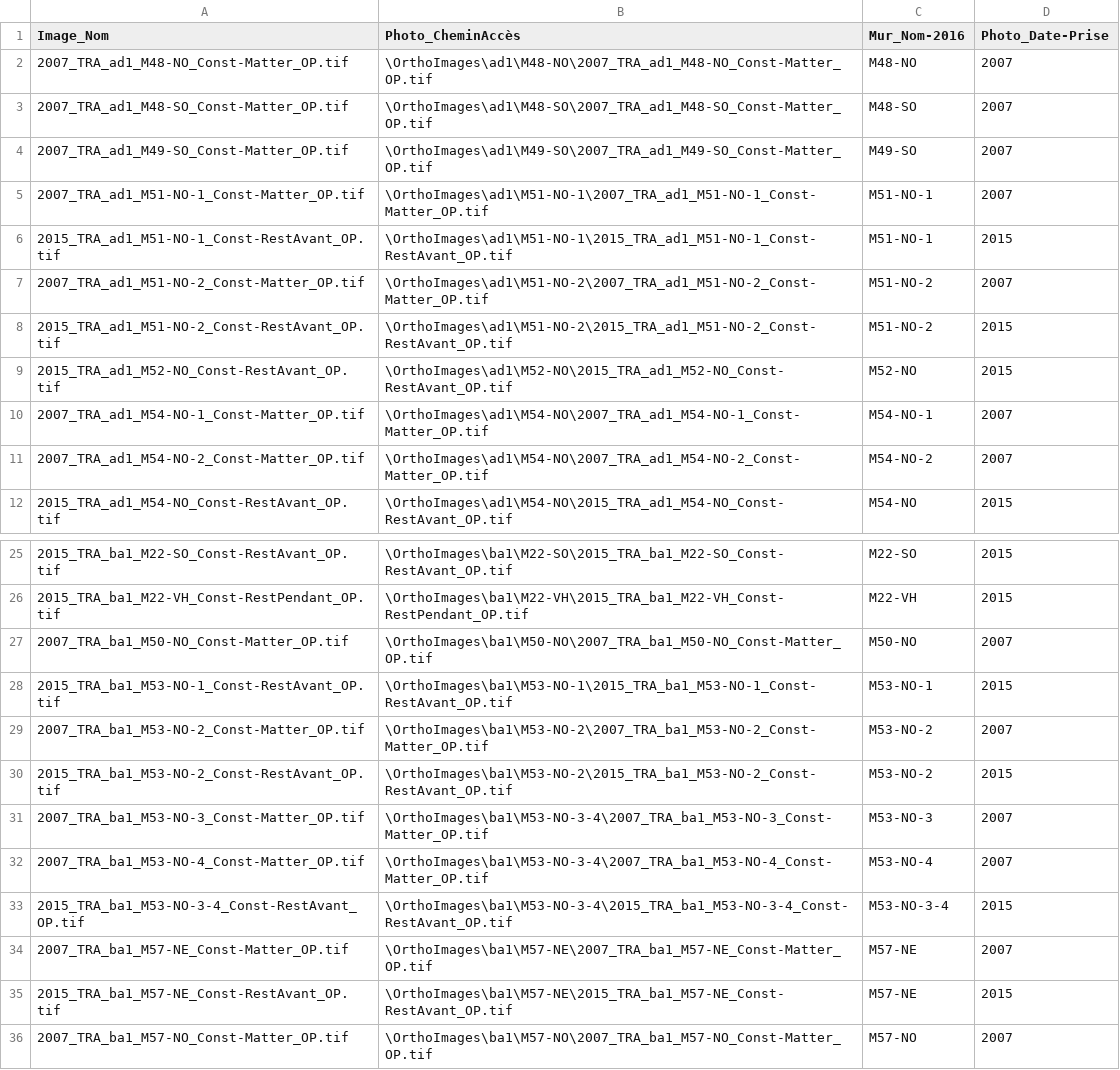
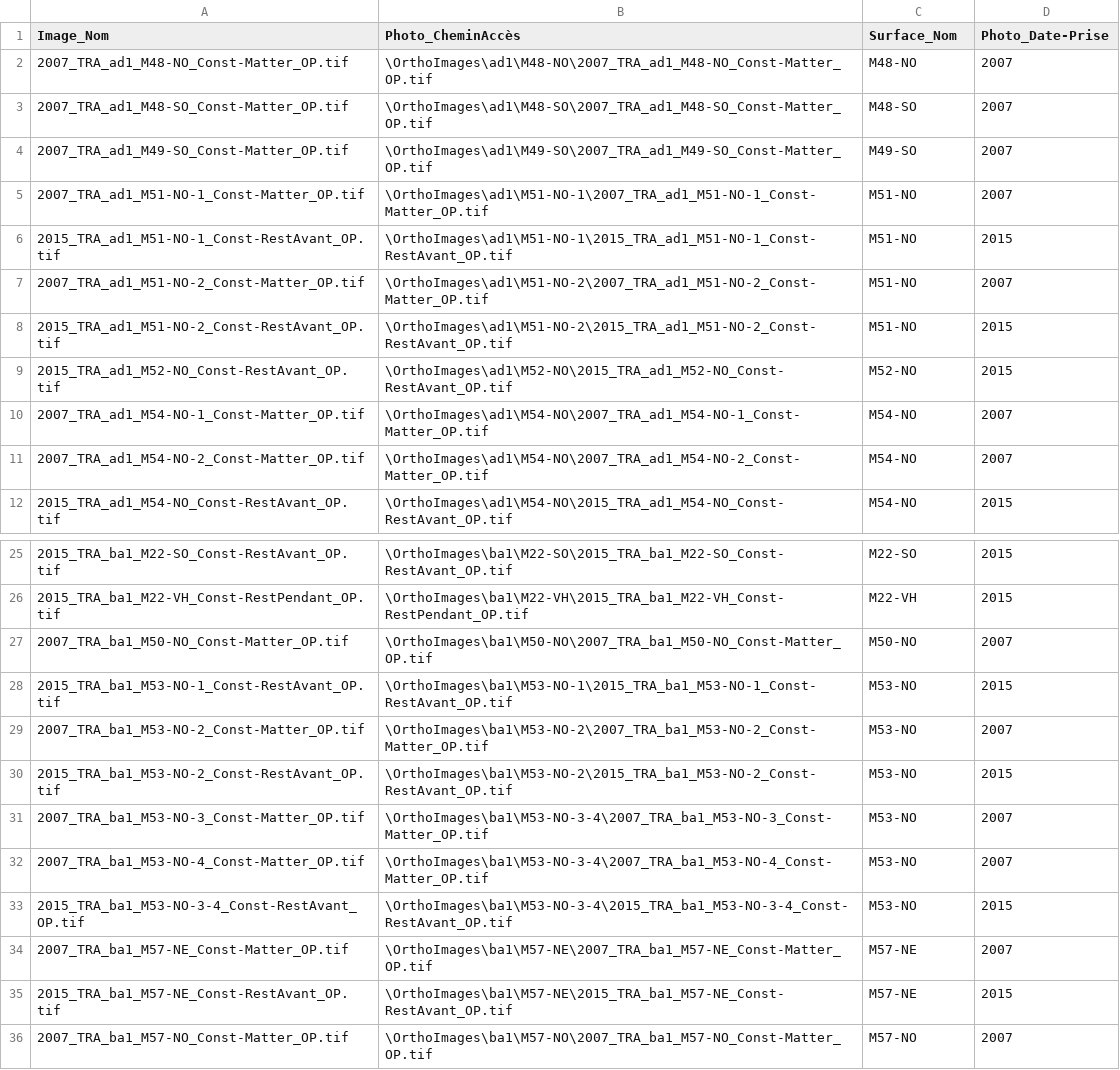
Before and after one commit to anjoweichbrodt/avenches, a CSV file: ListePhotos.csv, drawn as a sheet; only a part is shown, gaps mark what is left out.

Commit message:
Update ListePhotos.csv
ListePhotos.csv, output de Images_RelPath.py ), a changé après la modification du python script

```diff
--- a/ListePhotos.csv
+++ b/ListePhotos.csv
@@ -1,2 +1,2 @@
-Image_Nom,Photo_CheminAccès,Mur_Nom-2016,Photo_Date-Prise
+Image_Nom,Photo_CheminAccès,Surface_Nom,Photo_Date-Prise
 2007_TRA_ad1_M48-NO_Const-Matter_OP.tif,\OrthoImages\ad1\M48-NO\2007_TRA_ad1_M48-NO_Const-Matter_OP.tif,M48-NO,2007
@@ -4,9 +4,9 @@ Image_Nom,Photo_CheminAccès,Mur_Nom-2016,Photo_Date-Prise
 2007_TRA_ad1_M49-SO_Const-Matter_OP.tif,\OrthoImages\ad1\M49-SO\2007_TRA_ad1_M49-SO_Const-Matter_OP.tif,M49-SO,2007
-2007_TRA_ad1_M51-NO-1_Const-Matter_OP.tif,\OrthoImages\ad1\M51-NO-1\2007_TRA_ad1_M51-NO-1_Const-Matter_OP.tif,M51-NO-1,2007
-2015_TRA_ad1_M51-NO-1_Const-RestAvant_OP.tif,\OrthoImages\ad1\M51-NO-1\2015_TRA_ad1_M51-NO-1_Const-RestAvant_OP.tif,M51-NO-1,2015
-2007_TRA_ad1_M51-NO-2_Const-Matter_OP.tif,\OrthoImages\ad1\M51-NO-2\2007_TRA_ad1_M51-NO-2_Const-Matter_OP.tif,M51-NO-2,2007
-2015_TRA_ad1_M51-NO-2_Const-RestAvant_OP.tif,\OrthoImages\ad1\M51-NO-2\2015_TRA_ad1_M51-NO-2_Const-RestAvant_OP.tif,M51-NO-2,2015
+2007_TRA_ad1_M51-NO-1_Const-Matter_OP.tif,\OrthoImages\ad1\M51-NO-1\2007_TRA_ad1_M51-NO-1_Const-Matter_OP.tif,M51-NO,2007
+2015_TRA_ad1_M51-NO-1_Const-RestAvant_OP.tif,\OrthoImages\ad1\M51-NO-1\2015_TRA_ad1_M51-NO-1_Const-RestAvant_OP.tif,M51-NO,2015
+2007_TRA_ad1_M51-NO-2_Const-Matter_OP.tif,\OrthoImages\ad1\M51-NO-2\2007_TRA_ad1_M51-NO-2_Const-Matter_OP.tif,M51-NO,2007
+2015_TRA_ad1_M51-NO-2_Const-RestAvant_OP.tif,\OrthoImages\ad1\M51-NO-2\2015_TRA_ad1_M51-NO-2_Const-RestAvant_OP.tif,M51-NO,2015
 2015_TRA_ad1_M52-NO_Const-RestAvant_OP.tif,\OrthoImages\ad1\M52-NO\2015_TRA_ad1_M52-NO_Const-RestAvant_OP.tif,M52-NO,2015
-2007_TRA_ad1_M54-NO-1_Const-Matter_OP.tif,\OrthoImages\ad1\M54-NO\2007_TRA_ad1_M54-NO-1_Const-Matter_OP.tif,M54-NO-1,2007
-2007_TRA_ad1_M54-NO-2_Const-Matter_OP.tif,\OrthoImages\ad1\M54-NO\2007_TRA_ad1_M54-NO-2_Const-Matter_OP.tif,M54-NO-2,2007
+2007_TRA_ad1_M54-NO-1_Const-Matter_OP.tif,\OrthoImages\ad1\M54-NO\2007_TRA_ad1_M54-NO-1_Const-Matter_OP.tif,M54-NO,2007
+2007_TRA_ad1_M54-NO-2_Const-Matter_OP.tif,\OrthoImages\ad1\M54-NO\2007_TRA_ad1_M54-NO-2_Const-Matter_OP.tif,M54-NO,2007
 2015_TRA_ad1_M54-NO_Const-RestAvant_OP.tif,\OrthoImages\ad1\M54-NO\2015_TRA_ad1_M54-NO_Const-RestAvant_OP.tif,M54-NO,2015
@@ -27,8 +27,8 @@ Image_Nom,Photo_CheminAccès,Mur_Nom-2016,Photo_Date-Prise
 2007_TRA_ba1_M50-NO_Const-Matter_OP.tif,\OrthoImages\ba1\M50-NO\2007_TRA_ba1_M50-NO_Const-Matter_OP.tif,M50-NO,2007
-2015_TRA_ba1_M53-NO-1_Const-RestAvant_OP.tif,\OrthoImages\ba1\M53-NO-1\2015_TRA_ba1_M53-NO-1_Const-RestAvant_OP.tif,M53-NO-1,2015
-2007_TRA_ba1_M53-NO-2_Const-Matter_OP.tif,\OrthoImages\ba1\M53-NO-2\2007_TRA_ba1_M53-NO-2_Const-Matter_OP.tif,M53-NO-2,2007
-2015_TRA_ba1_M53-NO-2_Const-RestAvant_OP.tif,\OrthoImages\ba1\M53-NO-2\2015_TRA_ba1_M53-NO-2_Const-RestAvant_OP.tif,M53-NO-2,2015
-2007_TRA_ba1_M53-NO-3_Const-Matter_OP.tif,\OrthoImages\ba1\M53-NO-3-4\2007_TRA_ba1_M53-NO-3_Const-Matter_OP.tif,M53-NO-3,2007
-2007_TRA_ba1_M53-NO-4_Const-Matter_OP.tif,\OrthoImages\ba1\M53-NO-3-4\2007_TRA_ba1_M53-NO-4_Const-Matter_OP.tif,M53-NO-4,2007
-2015_TRA_ba1_M53-NO-3-4_Const-RestAvant_OP.tif,\OrthoImages\ba1\M53-NO-3-4\2015_TRA_ba1_M53-NO-3-4_Const-RestAvant_OP.tif,M53-NO-3-4,2015
+2015_TRA_ba1_M53-NO-1_Const-RestAvant_OP.tif,\OrthoImages\ba1\M53-NO-1\2015_TRA_ba1_M53-NO-1_Const-RestAvant_OP.tif,M53-NO,2015
+2007_TRA_ba1_M53-NO-2_Const-Matter_OP.tif,\OrthoImages\ba1\M53-NO-2\2007_TRA_ba1_M53-NO-2_Const-Matter_OP.tif,M53-NO,2007
+2015_TRA_ba1_M53-NO-2_Const-RestAvant_OP.tif,\OrthoImages\ba1\M53-NO-2\2015_TRA_ba1_M53-NO-2_Const-RestAvant_OP.tif,M53-NO,2015
+2007_TRA_ba1_M53-NO-3_Const-Matter_OP.tif,\OrthoImages\ba1\M53-NO-3-4\2007_TRA_ba1_M53-NO-3_Const-Matter_OP.tif,M53-NO,2007
+2007_TRA_ba1_M53-NO-4_Const-Matter_OP.tif,\OrthoImages\ba1\M53-NO-3-4\2007_TRA_ba1_M53-NO-4_Const-Matter_OP.tif,M53-NO,2007
+2015_TRA_ba1_M53-NO-3-4_Const-RestAvant_OP.tif,\OrthoImages\ba1\M53-NO-3-4\2015_TRA_ba1_M53-NO-3-4_Const-RestAvant_OP.tif,M53-NO,2015
 2007_TRA_ba1_M57-NE_Const-Matter_OP.tif,\OrthoImages\ba1\M57-NE\2007_TRA_ba1_M57-NE_Const-Matter_OP.tif,M57-NE,2007
```
